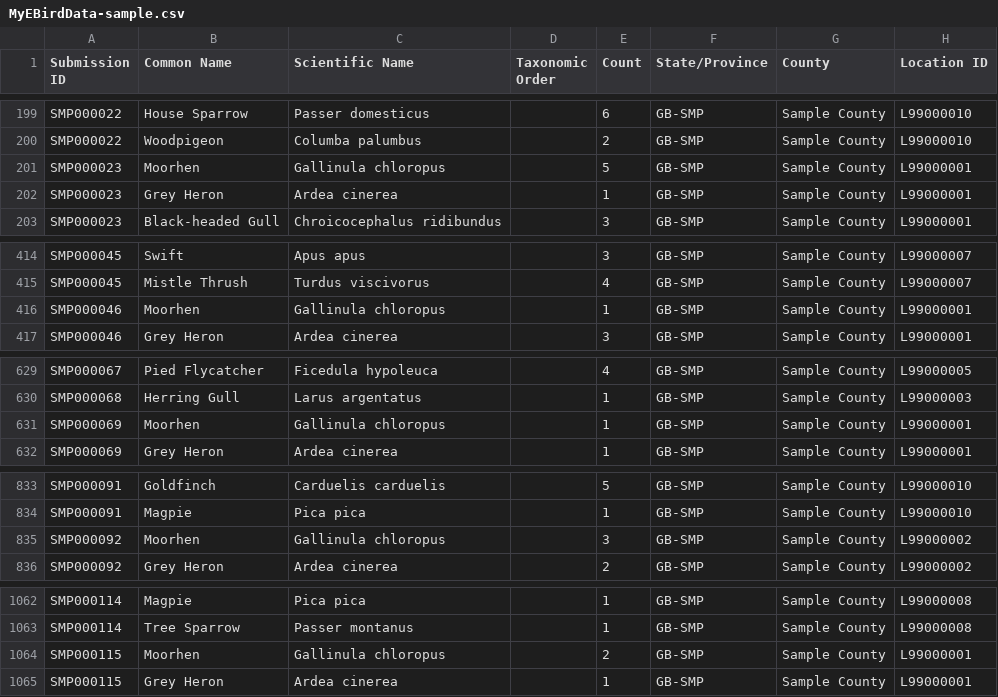
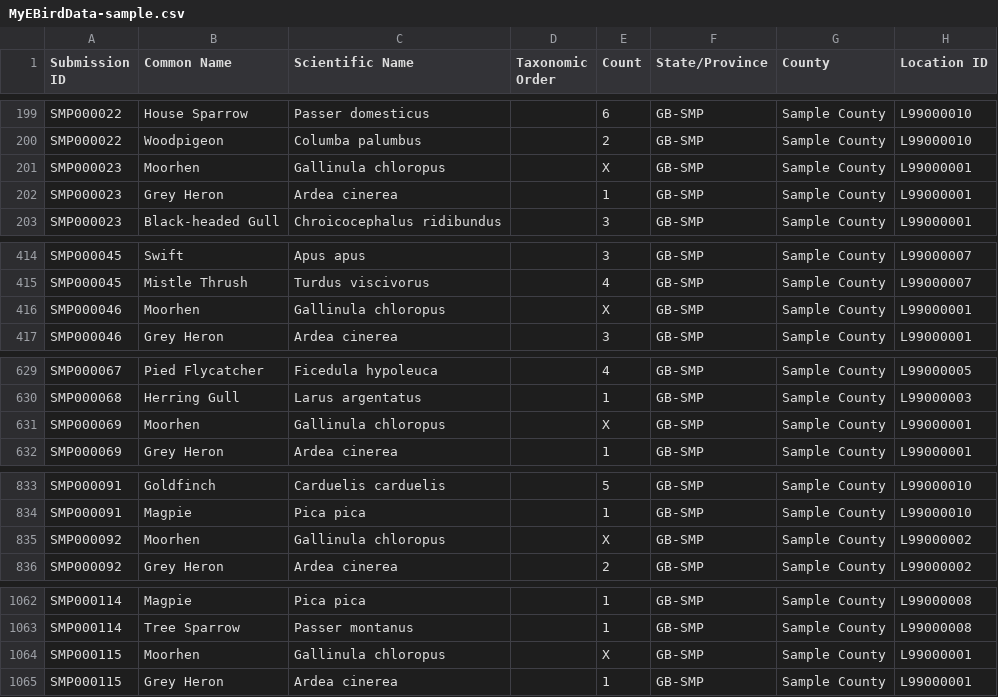
Before and after one commit to JONeillio/Bird-Dex, a CSV file: samples/MyEBirdData-sample.csv, drawn as a sheet; only a part is shown, gaps mark what is left out; the diff covers the shown part only; the diff names each change by its address in the sheet, - before the commit and + after, or states it on an @@ line.

```diff
--- a/samples/MyEBirdData-sample.csv
+++ b/samples/MyEBirdData-sample.csv
-E201 (Count): 5
+E201 (Count): X
-E416 (Count): 1
+E416 (Count): X
-E631 (Count): 1
+E631 (Count): X
-E835 (Count): 3
+E835 (Count): X
-E1064 (Count): 2
+E1064 (Count): X
```
Also changed, not shown: 5 edited cells elsewhere in this file, 6 other files.
